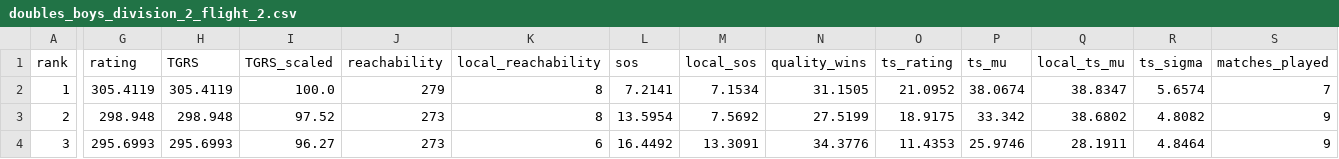
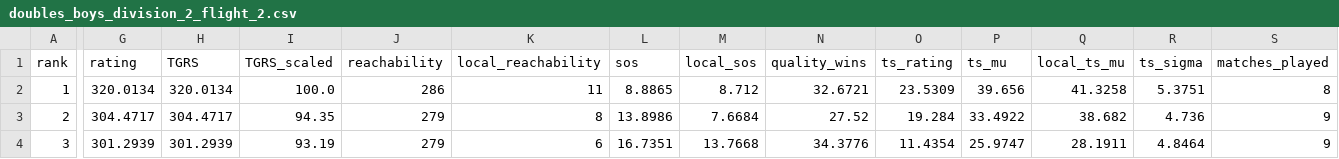
Before and after one commit to jojojoshshsh/MHSAA_tennis_ranker, a CSV file: docs/csv/doubles_boys_division_2_flight_2.csv, drawn as a sheet; only a part is shown, gaps mark what is left out; the diff covers the shown part only; the diff names each change by its address in the sheet, - before the commit and + after, or states it on an @@ line.

```diff
--- a/docs/csv/doubles_boys_division_2_flight_2.csv
+++ b/docs/csv/doubles_boys_division_2_flight_2.csv
-G2 (rating): 305.4119
+G2 (rating): 320.0134
-H2 (TGRS): 305.4119
+H2 (TGRS): 320.0134
-J2 (reachability): 279
+J2 (reachability): 286
-K2 (local_reachability): 8
+K2 (local_reachability): 11
-L2 (sos): 7.2141
+L2 (sos): 8.8865
-M2 (local_sos): 7.1534
+M2 (local_sos): 8.712
-N2 (quality_wins): 31.1505
+N2 (quality_wins): 32.6721
-O2 (ts_rating): 21.0952
+O2 (ts_rating): 23.5309
-P2 (ts_mu): 38.0674
+P2 (ts_mu): 39.656
-Q2 (local_ts_mu): 38.8347
+Q2 (local_ts_mu): 41.3258
-R2 (ts_sigma): 5.6574
+R2 (ts_sigma): 5.3751
-S2 (matches_played): 7
+S2 (matches_played): 8
-G3 (rating): 298.948
+G3 (rating): 304.4717
-H3 (TGRS): 298.948
+H3 (TGRS): 304.4717
-I3 (TGRS_scaled): 97.52
+I3 (TGRS_scaled): 94.35
-J3:J4 (reachability): 273
+J3:J4 (reachability): 279
-L3 (sos): 13.5954
+L3 (sos): 13.8986
-M3 (local_sos): 7.5692
+M3 (local_sos): 7.6684
-N3 (quality_wins): 27.5199
+N3 (quality_wins): 27.52
-O3 (ts_rating): 18.9175
+O3 (ts_rating): 19.284
-P3 (ts_mu): 33.342
+P3 (ts_mu): 33.4922
-Q3 (local_ts_mu): 38.6802
+Q3 (local_ts_mu): 38.682
-R3 (ts_sigma): 4.8082
+R3 (ts_sigma): 4.736
-G4 (rating): 295.6993
+G4 (rating): 301.2939
-H4 (TGRS): 295.6993
+H4 (TGRS): 301.2939
-I4 (TGRS_scaled): 96.27
+I4 (TGRS_scaled): 93.19
-L4 (sos): 16.4492
+L4 (sos): 16.7351
-M4 (local_sos): 13.3091
+M4 (local_sos): 13.7668
-O4 (ts_rating): 11.4353
+O4 (ts_rating): 11.4354
-P4 (ts_mu): 25.9746
+P4 (ts_mu): 25.9747
```
Also changed, not shown: 4 added rows, 59 edited cells and row numbers in column A elsewhere in this file, docs/csv/singles_boys_division_2_flight_2.csv, docs/csv/singles_boys_division_2_flight_4.csv, 30 other files.
